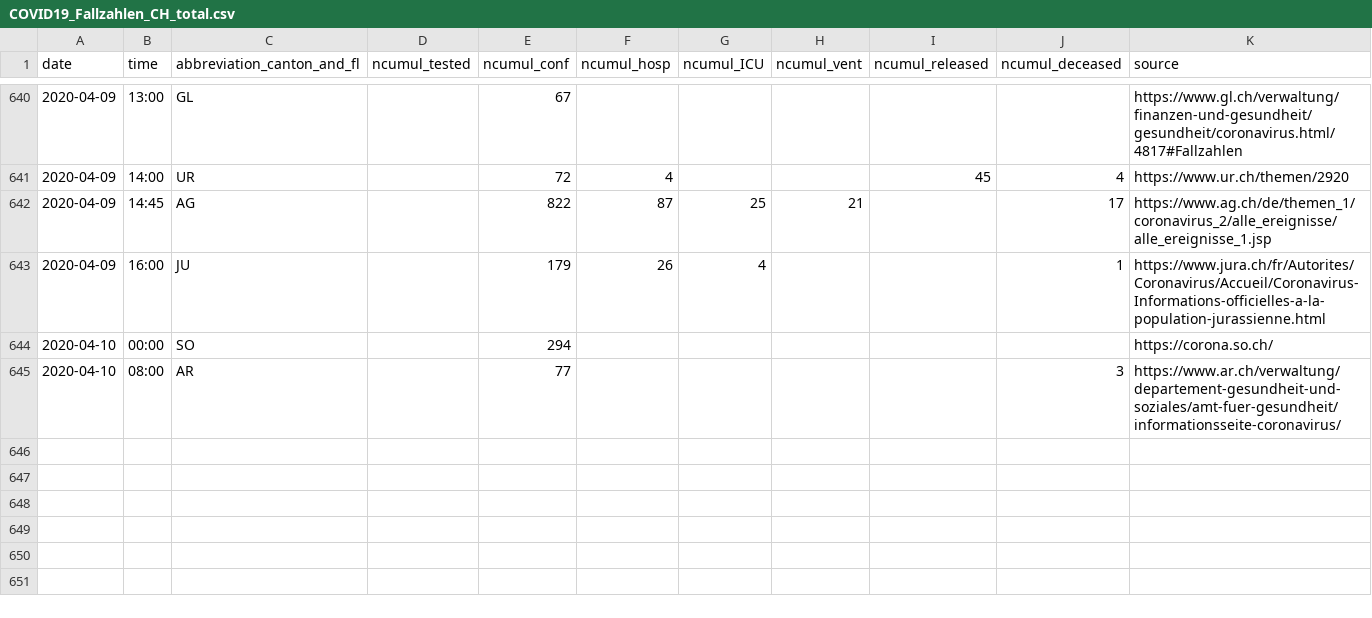
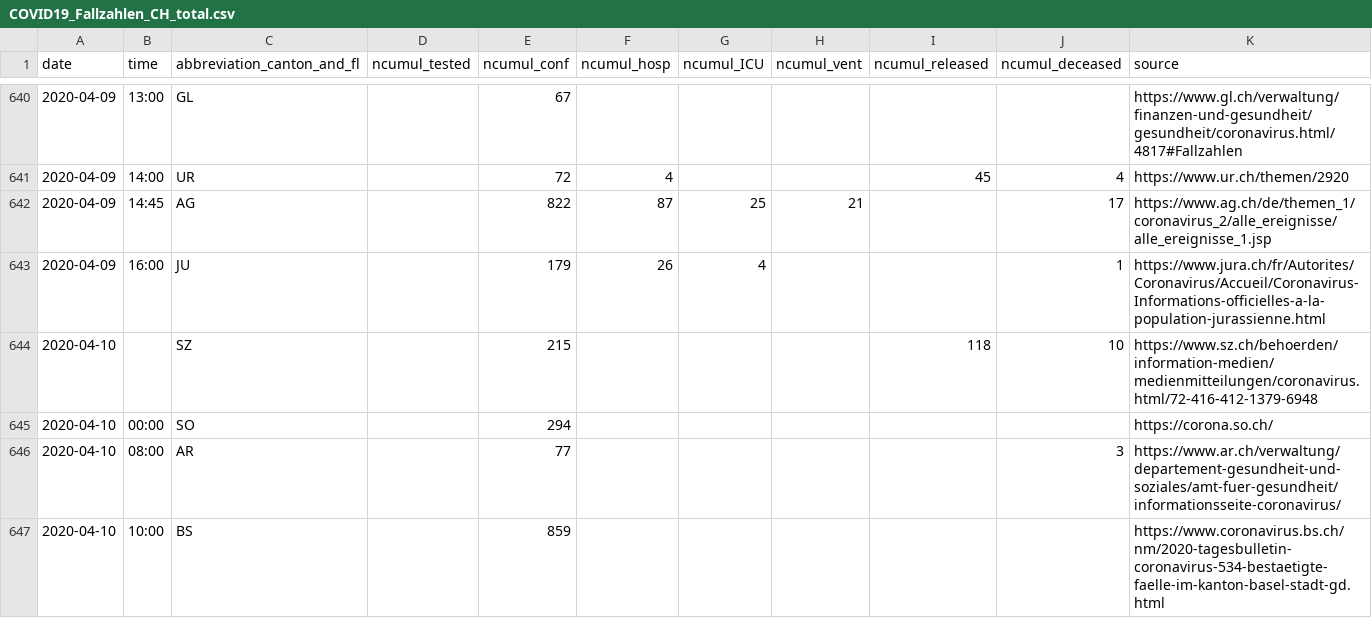
Before and after one commit to cclauss/covid_19, a CSV file: COVID19_Fallzahlen_CH_total.csv, drawn as a sheet; only a part is shown, gaps mark what is left out; the diff names each change by its address in the sheet, - before the commit and + after, or states it on an @@ line.

```diff
--- a/COVID19_Fallzahlen_CH_total.csv
+++ b/COVID19_Fallzahlen_CH_total.csv
+row 644: 2020-04-10 |  | SZ |  | 215 |  |  |  | 118 | 10 | https://www.sz.ch/behoerden/information-medien/medienmitteilungen/coronavirus.html/72-416-412-1379-6948
+row 647: 2020-04-10 | 10:00 | BS |  | 859 |  |  |  |  |  | https://www.coronavirus.bs.ch/nm/2020-tagesbulletin-coronavirus-534-bestaetigte-faelle-im-kanton-basel-stadt-gd.html
```
Also changed, not shown: 1 other file.
